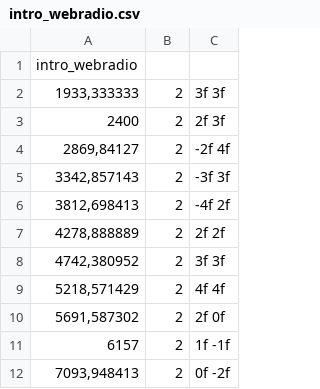
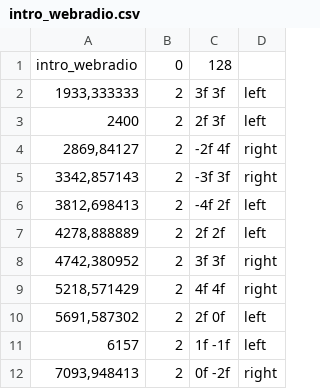
Before and after one commit to alvina-dr/eba-effect, a CSV file: Assets/Resources/Levels/intro_webradio.csv, drawn as a sheet; only a part is shown; the diff names each change by its address in the sheet, - before the commit and + after, or states it on an @@ line.

Commit message:
sound design of error and game over + can now read side of target (left/right)

```diff
--- a/Assets/Resources/Levels/intro_webradio.csv
+++ b/Assets/Resources/Levels/intro_webradio.csv
+column D, rows 2-12: left | left | right | right | left | left | right | right | left | left | right
-B1: (empty)
+B1: 0
-C1: (empty)
+C1: 128
```
Also changed, not shown: 7 other files.
